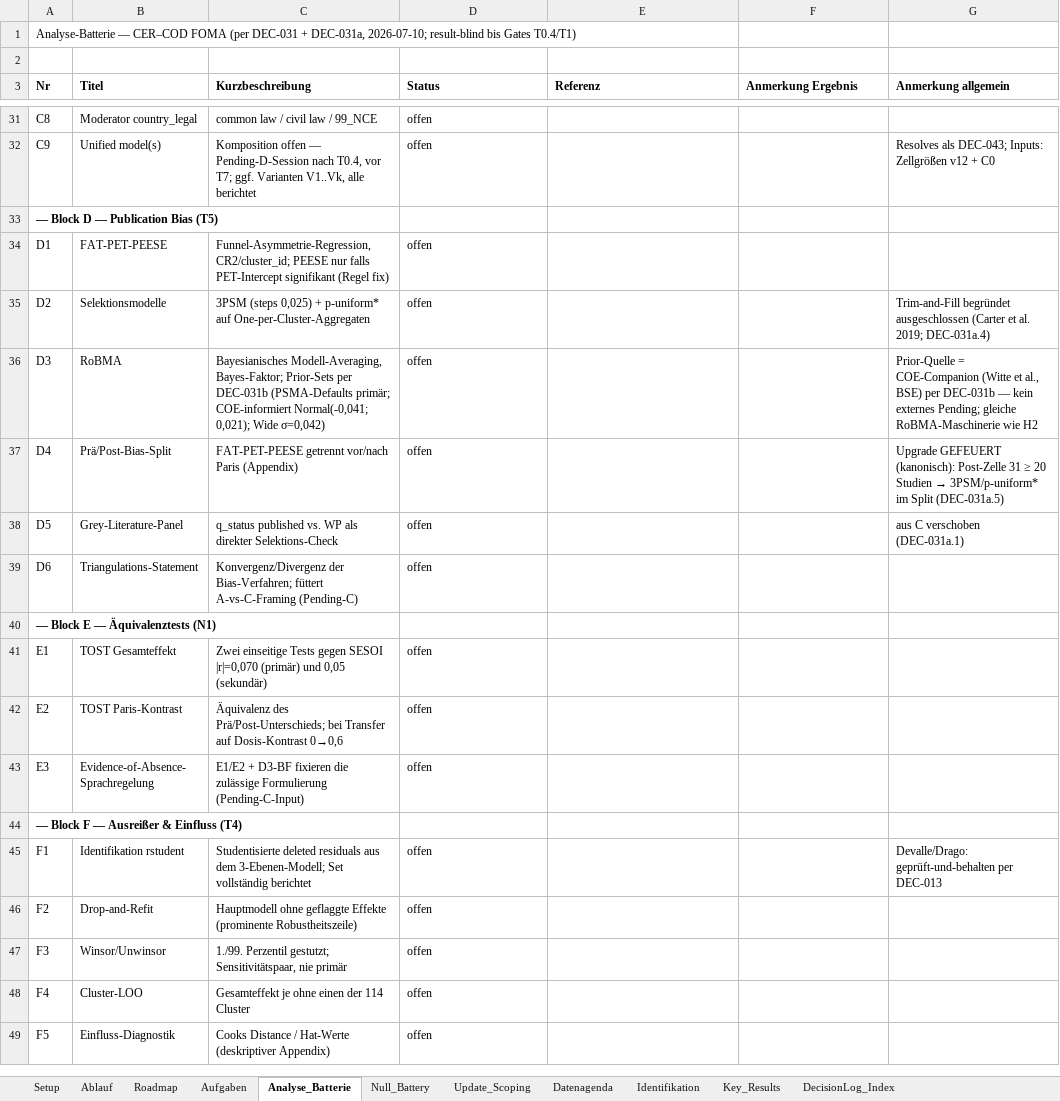
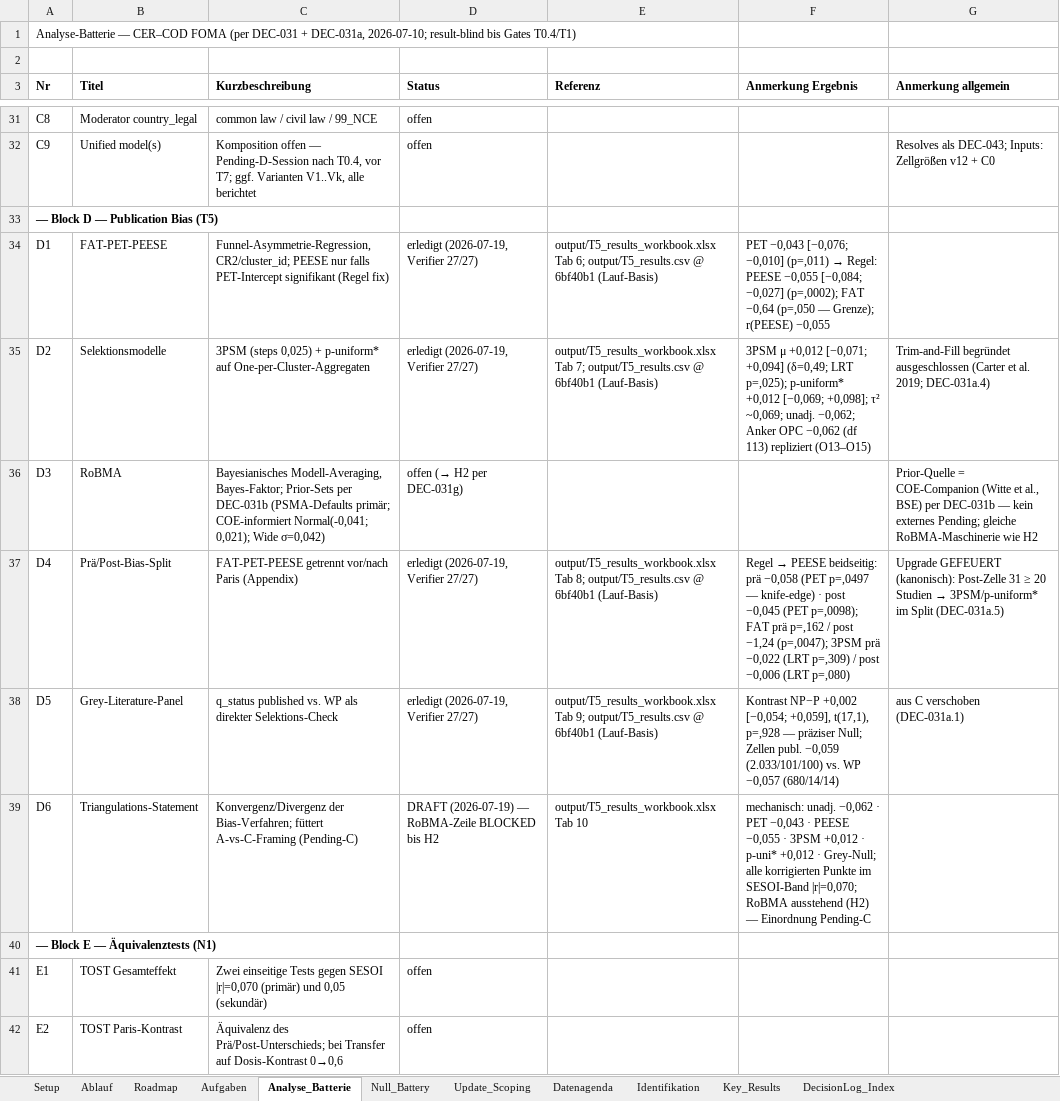
Before and after one commit to rwitte-wu-research/FOMA-CER-COD-Paris, an Excel workbook: docs/CER-COD_Status.xlsx, sheet Analyse_Batterie, drawn as a sheet; only a part is shown, gaps mark what is left out; the shorter side is filled out with more unchanged rows; values as stored, in another font and other column widths than the file's, no borders; the diff names each change by its address in the sheet, - before the commit and + after, or states it on an @@ line.

Commit message:
T5 (Block D komplett): Ergebnisse + 13-Tab-Workbook (recalced) + Status-Touch (Z11/Z12, Index 53, D-Zeilen, D3->H2) + ERROR_LOG #1-#9; refs DEC-031g/031f/031a.5/016/010

```diff
--- a/docs/CER-COD_Status.xlsx (sheet Analyse_Batterie)
+++ b/docs/CER-COD_Status.xlsx (sheet Analyse_Batterie)
-D34:D35 (Status): offen
+D34:D35 (Status): erledigt (2026-07-19, Verifier 27/27)
-E34 (Referenz): (empty)
+E34 (Referenz): output/T5_results_workbook.xlsx Tab 6; output/T5_results.csv @ 6bf40b1 (Lauf-Basis)
@@ F34 (Anmerkung Ergebnis): (empty) → PET −0,043 [−0,076; −0,010] (p=,011) → Regel: PEESE −0,055 [−0,084; −0,027] (p=,0002); FAT −0,64 (p=,050 — Grenze); r(PEESE) −0,055 @@
-E35 (Referenz): (empty)
+E35 (Referenz): output/T5_results_workbook.xlsx Tab 7; output/T5_results.csv @ 6bf40b1 (Lauf-Basis)
-F35 (Anmerkung Ergebnis): (empty)
+F35 (Anmerkung Ergebnis): 3PSM μ +0,012 [−0,071; +0,094] (δ=0,49; LRT p=,025); p-uniform* +0,012 [−0,069; +0,098]; τ² ~0,069; unadj. −0,062; Anker OPC −0,062 (df 113) repliziert (O13–O15)
-D36 (Status): offen
+D36 (Status): offen (→ H2 per DEC-031g)
-D37:D38 (Status): offen
+D37:D38 (Status): erledigt (2026-07-19, Verifier 27/27)
-E37 (Referenz): (empty)
+E37 (Referenz): output/T5_results_workbook.xlsx Tab 8; output/T5_results.csv @ 6bf40b1 (Lauf-Basis)
@@ F37 (Anmerkung Ergebnis): (empty) → Regel → PEESE beidseitig: prä −0,058 (PET p=,0497 — knife-edge) · post −0,045 (PET p=,0098); FAT prä p=,162 / post −1,24 (p=,0047); 3PSM prä −0,022 (LRT p=,309) / post −0,006 (LRT p=,080) @@
-E38 (Referenz): (empty)
+E38 (Referenz): output/T5_results_workbook.xlsx Tab 9; output/T5_results.csv @ 6bf40b1 (Lauf-Basis)
-F38 (Anmerkung Ergebnis): (empty)
+F38 (Anmerkung Ergebnis): Kontrast NP−P +0,002 [−0,054; +0,059], t(17,1), p=,928 — präziser Null; Zellen publ. −0,059 (2.033/101/100) vs. WP −0,057 (680/14/14)
-D39 (Status): offen
+D39 (Status): DRAFT (2026-07-19) — RoBMA-Zeile BLOCKED bis H2
-E39 (Referenz): (empty)
+E39 (Referenz): output/T5_results_workbook.xlsx Tab 10
-F39 (Anmerkung Ergebnis): (empty)
+F39 (Anmerkung Ergebnis): mechanisch: unadj. −0,062 · PET −0,043 · PEESE −0,055 · 3PSM +0,012 · p-uni* +0,012 · Grey-Null; alle korrigierten Punkte im SESOI-Band |r|=0,070; RoBMA ausstehend (H2) — Einordnung Pending-C
```
Also changed, not shown: sheet DecisionLog_Index, sheet Key_Results, 4 other files.
